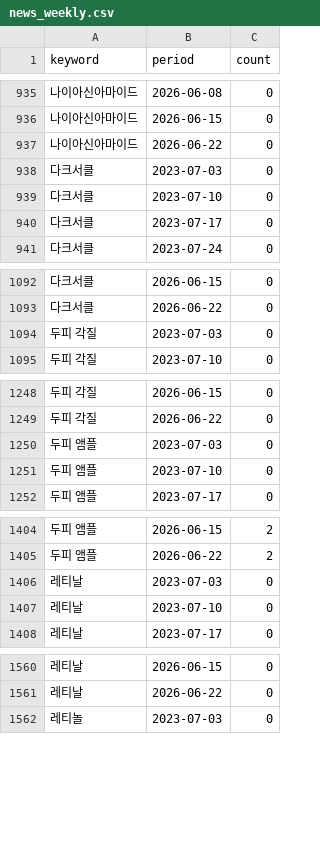
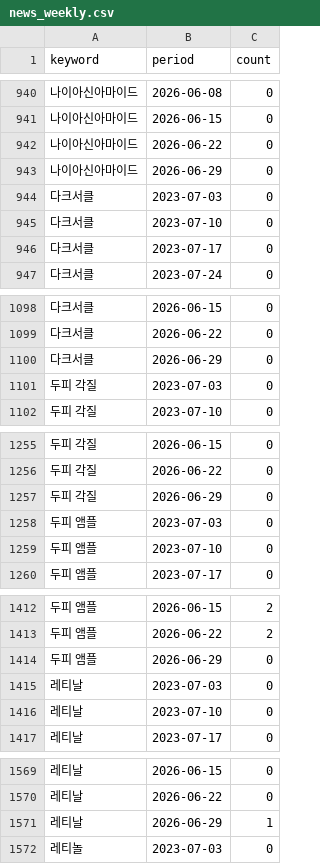
Before and after one commit to 2econdlifestyle/beauty-signal, a CSV file: data/raw/news_weekly.csv, drawn as a sheet; only a part is shown, gaps mark what is left out; the diff covers the shown part only; the diff names each change by its address in the sheet, - before the commit and + after, or states it on an @@ line.

```diff
--- a/data/raw/news_weekly.csv
+++ b/data/raw/news_weekly.csv
+row 943: 나이아신아마이드 | 2026-06-29 | 0
+row 1100: 다크서클 | 2026-06-29 | 0
+row 1257: 두피 각질 | 2026-06-29 | 0
+row 1414: 두피 앰플 | 2026-06-29 | 0
+row 1571: 레티날 | 2026-06-29 | 1
```
Also changed, not shown: 55 added rows elsewhere in this file, data/forward/forward_log.csv, data/processed/anomaly_flags.csv, 6 other files.
